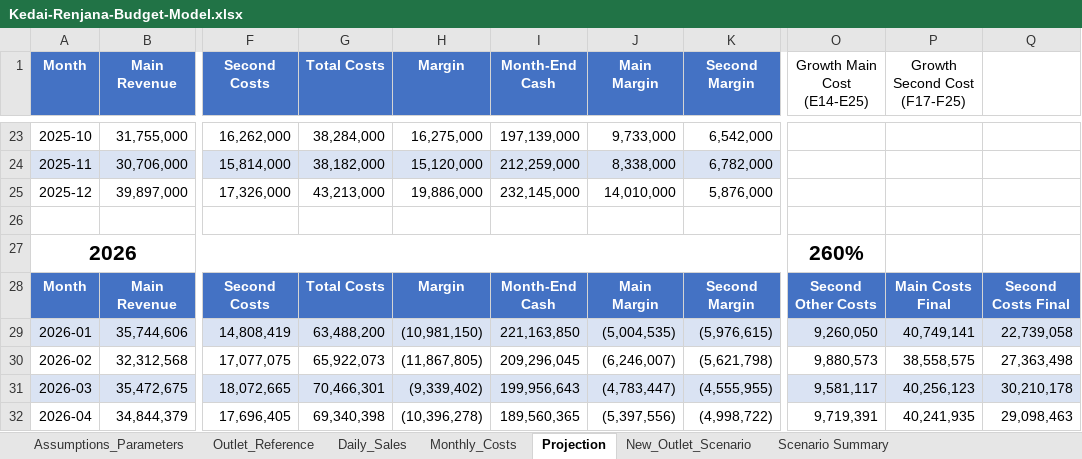
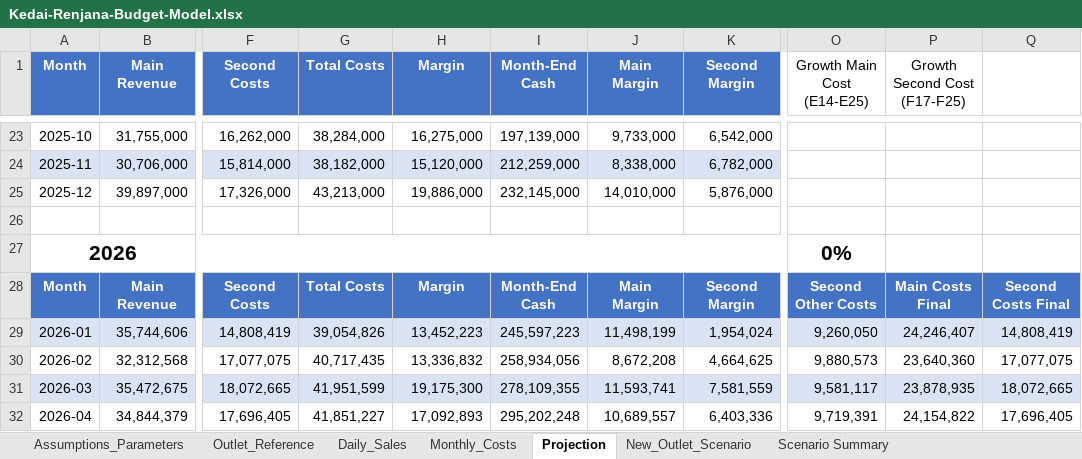
Before and after one commit to Sary332/data-analyst-portfolio, an Excel workbook: Excel-Kedai-Renjana-Budget-Cashflow-Planning/model/Kedai-Renjana-Budget-Model.xlsx, sheet Projection, drawn as a sheet; only a part is shown, gaps mark what is left out; values as stored, in another font and other column widths than the file's, no borders; table styles not drawn; the diff covers the shown part only; the diff names each change by its address in the sheet, - before the commit and + after, or states it on an @@ line.

```diff
--- a/Excel-Kedai-Renjana-Budget-Cashflow-Planning/model/Kedai-Renjana-Budget-Model.xlsx (sheet Projection)
+++ b/Excel-Kedai-Renjana-Budget-Cashflow-Planning/model/Kedai-Renjana-Budget-Model.xlsx (sheet Projection)
-O27 (Growth Main Cost (E14-E25)): 260%
+O27 (Growth Main Cost (E14-E25)): 0%
-G29 (Total Costs): 63,488,200
+G29 (Total Costs): 39,054,826
-H29 (Margin): (10,981,150)
+H29 (Margin): 13,452,223
-I29 (Month-End Cash): 221,163,850
+I29 (Month-End Cash): 245,597,223
-J29 (Main Margin): (5,004,535)
+J29 (Main Margin): 11,498,199
-K29 (Second Margin): (5,976,615)
+K29 (Second Margin): 1,954,024
-P29 (Growth Second Cost (F17-F25)): 40,749,141
+P29 (Growth Second Cost (F17-F25)): 24,246,407
-Q29: 22,739,058
+Q29: 14,808,419
-G30 (Total Costs): 65,922,073
+G30 (Total Costs): 40,717,435
-H30 (Margin): (11,867,805)
+H30 (Margin): 13,336,832
-I30 (Month-End Cash): 209,296,045
+I30 (Month-End Cash): 258,934,056
-J30 (Main Margin): (6,246,007)
+J30 (Main Margin): 8,672,208
-K30 (Second Margin): (5,621,798)
+K30 (Second Margin): 4,664,625
-P30 (Growth Second Cost (F17-F25)): 38,558,575
+P30 (Growth Second Cost (F17-F25)): 23,640,360
-Q30: 27,363,498
+Q30: 17,077,075
-G31 (Total Costs): 70,466,301
+G31 (Total Costs): 41,951,599
-H31 (Margin): (9,339,402)
+H31 (Margin): 19,175,300
-I31 (Month-End Cash): 199,956,643
+I31 (Month-End Cash): 278,109,355
-J31 (Main Margin): (4,783,447)
+J31 (Main Margin): 11,593,741
-K31 (Second Margin): (4,555,955)
+K31 (Second Margin): 7,581,559
-P31 (Growth Second Cost (F17-F25)): 40,256,123
+P31 (Growth Second Cost (F17-F25)): 23,878,935
-Q31: 30,210,178
+Q31: 18,072,665
-G32 (Total Costs): 69,340,398
+G32 (Total Costs): 41,851,227
-H32 (Margin): (10,396,278)
+H32 (Margin): 17,092,893
-I32 (Month-End Cash): 189,560,365
+I32 (Month-End Cash): 295,202,248
-J32 (Main Margin): (5,397,556)
+J32 (Main Margin): 10,689,557
-K32 (Second Margin): (4,998,722)
+K32 (Second Margin): 6,403,336
-P32 (Growth Second Cost (F17-F25)): 40,241,935
+P32 (Growth Second Cost (F17-F25)): 24,154,822
-Q32: 29,098,463
+Q32: 17,696,405
```
Also changed, not shown: 1 added row, 1 removed row and 56 edited cells elsewhere in this sheet, sheet New_Outlet_Scenario, 17 other files.
